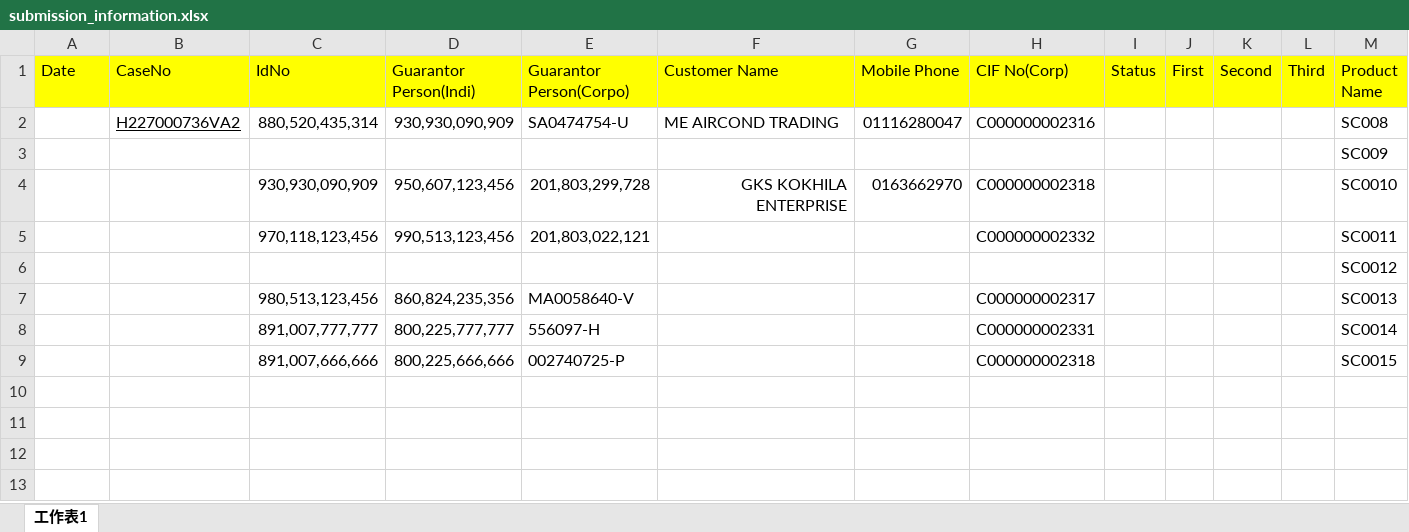
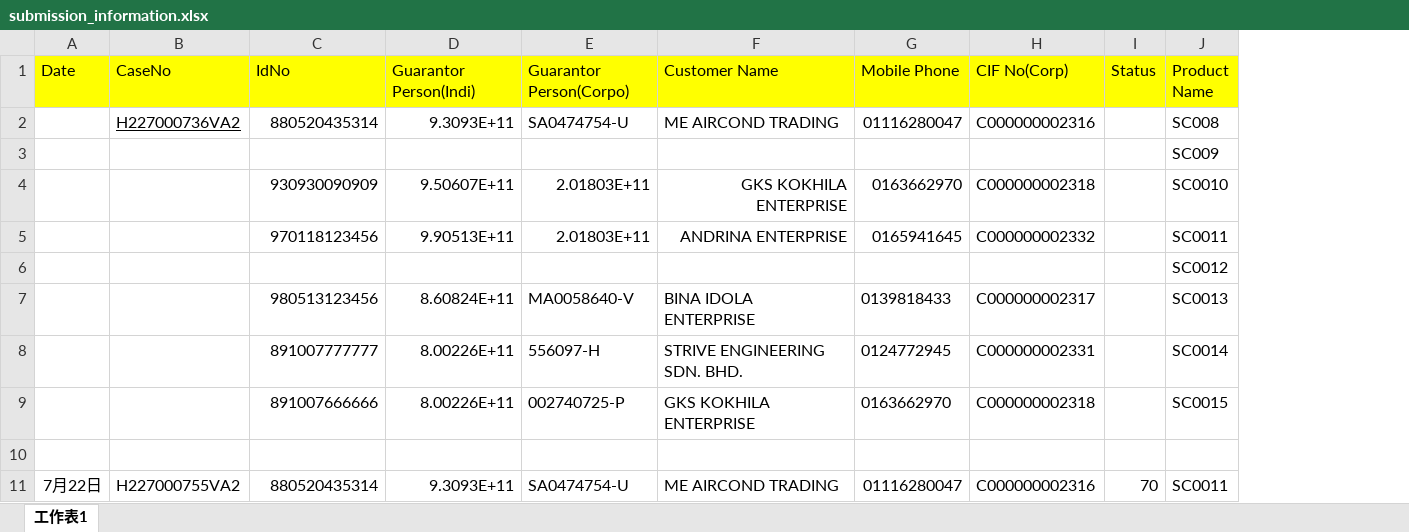
Before and after one commit to FrancisTan88/IBM, an Excel workbook: automatic_testing/submission_information.xlsx, sheet 工作表1, drawn as a sheet; only a part is shown; values as stored, in another font and other column widths than the file's, no borders; removed rows and columns are numbered as before the commit, all else as after; rows hold the shown columns only; the diff names each change by its address in the sheet, - before the commit and + after, or states it on an @@ line.

```diff
--- a/automatic_testing/submission_information.xlsx (sheet 工作表1)
+++ b/automatic_testing/submission_information.xlsx (sheet 工作表1)
-column J (First), empty
-column K (Second), empty
-column L (Third), empty
-C2 (IdNo): 880,520,435,314
+C2 (IdNo): 880520435314
-D2 (Guarantor Person(Indi)): 930,930,090,909
+D2 (Guarantor Person(Indi)): 9.3093E+11
-C4 (IdNo): 930,930,090,909
+C4 (IdNo): 930930090909
-D4 (Guarantor Person(Indi)): 950,607,123,456
+D4 (Guarantor Person(Indi)): 9.50607E+11
-E4 (Guarantor Person(Corpo)): 201,803,299,728
+E4 (Guarantor Person(Corpo)): 2.01803E+11
-row 5:  |  | 970,118,123,456 | 990,513,123,456 | 201,803,022,121 |  |  | C000000002332 |  |  |  |  | SC0011
+row 5:  |  | 970118123456 | 9.90513E+11 | 2.01803E+11 | ANDRINA ENTERPRISE | 0165941645 | C000000002332 |  | SC0011
-C7 (IdNo): 980,513,123,456
+C7 (IdNo): 980513123456
-D7 (Guarantor Person(Indi)): 860,824,235,356
+D7 (Guarantor Person(Indi)): 8.60824E+11
-F7 (Customer Name): (empty)
+F7 (Customer Name): BINA IDOLA ENTERPRISE
-G7 (Mobile Phone): (empty)
+G7 (Mobile Phone): 0139818433
-C8 (IdNo): 891,007,777,777
+C8 (IdNo): 891007777777
-D8 (Guarantor Person(Indi)): 800,225,777,777
+D8 (Guarantor Person(Indi)): 8.00226E+11
-F8 (Customer Name): (empty)
+F8 (Customer Name): STRIVE ENGINEERING SDN. BHD.
-G8 (Mobile Phone): (empty)
+G8 (Mobile Phone): 0124772945
+row 9:  |  | 891007666666 | 8.00226E+11 | 002740725-P | GKS KOKHILA ENTERPRISE | 0163662970 | C000000002318 |  | SC0015
-row 10:  |  | 891,007,666,666 | 800,225,666,666 | 002740725-P |  |  | C000000002318 |  |  |  |  | SC0015
+row 10: (empty)
+row 11: 7月22日 | H227000755VA2 | 880520435314 | 9.3093E+11 | SA0474754-U | ME AIRCOND TRADING | 01116280047 | C000000002316 | 70 | SC0011
```
Also changed, not shown: 8 other files.
